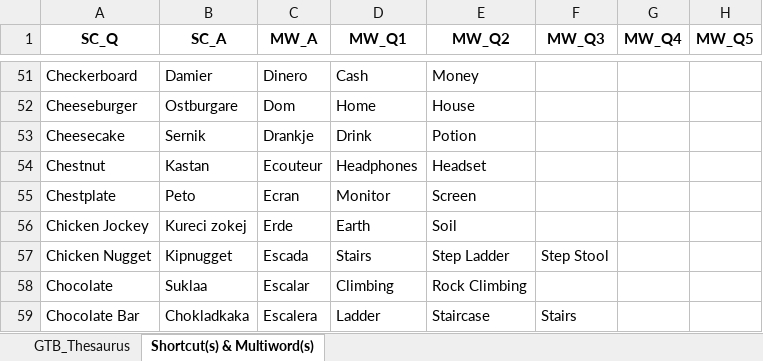
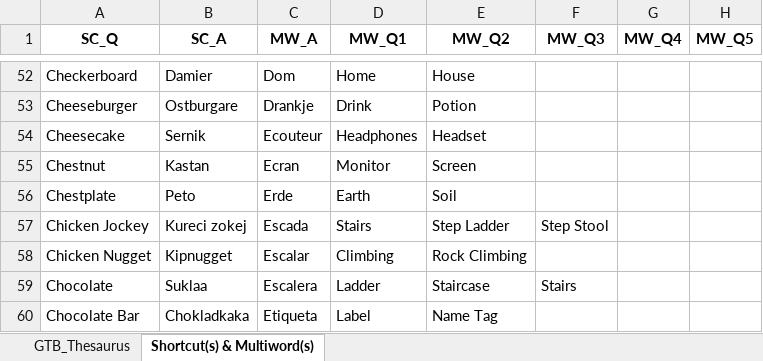
Before and after one commit to IceNightKing/GTB-Solver, an Excel workbook: GTB_Thesaurus_Demo.xlsx, sheet Shortcut(s) & Multiword(s), drawn as a sheet; only a part is shown, gaps mark what is left out; values as stored, in another font and other column widths than the file's, no borders; addresses are those after the commit; the diff covers the shown part only; the diff names each change by its address in the sheet, - before the commit and + after, or states it on an @@ line.

```diff
--- a/GTB_Thesaurus_Demo.xlsx (sheet Shortcut(s) & Multiword(s))
+++ b/GTB_Thesaurus_Demo.xlsx (sheet Shortcut(s) & Multiword(s))
-C52 (MW_A): Dinero
+C52 (MW_A): Dom
-D52 (MW_Q1): Cash
+D52 (MW_Q1): Home
-E52 (MW_Q2): Money
+E52 (MW_Q2): House
-C53 (MW_A): Dom
+C53 (MW_A): Drankje
-D53 (MW_Q1): Home
+D53 (MW_Q1): Drink
-E53 (MW_Q2): House
+E53 (MW_Q2): Potion
-C54 (MW_A): Drankje
+C54 (MW_A): Ecouteur
-D54 (MW_Q1): Drink
+D54 (MW_Q1): Headphones
-E54 (MW_Q2): Potion
+E54 (MW_Q2): Headset
-C55 (MW_A): Ecouteur
+C55 (MW_A): Ecran
-D55 (MW_Q1): Headphones
+D55 (MW_Q1): Monitor
-E55 (MW_Q2): Headset
+E55 (MW_Q2): Screen
-C56 (MW_A): Ecran
+C56 (MW_A): Erde
-D56 (MW_Q1): Monitor
+D56 (MW_Q1): Earth
-E56 (MW_Q2): Screen
+E56 (MW_Q2): Soil
-C57 (MW_A): Erde
+C57 (MW_A): Escada
-D57 (MW_Q1): Earth
+D57 (MW_Q1): Stairs
-E57 (MW_Q2): Soil
+E57 (MW_Q2): Step Ladder
-F57 (MW_Q3): (empty)
+F57 (MW_Q3): Step Stool
-C58 (MW_A): Escada
+C58 (MW_A): Escalar
-D58 (MW_Q1): Stairs
+D58 (MW_Q1): Climbing
-E58 (MW_Q2): Step Ladder
+E58 (MW_Q2): Rock Climbing
-F58 (MW_Q3): Step Stool
+F58 (MW_Q3): (empty)
-C59 (MW_A): Escalar
+C59 (MW_A): Escalera
-D59 (MW_Q1): Climbing
+D59 (MW_Q1): Ladder
-E59 (MW_Q2): Rock Climbing
+E59 (MW_Q2): Staircase
-F59 (MW_Q3): (empty)
+F59 (MW_Q3): Stairs
-C60 (MW_A): Escalera
+C60 (MW_A): Etiqueta
-D60 (MW_Q1): Ladder
+D60 (MW_Q1): Label
-E60 (MW_Q2): Staircase
+E60 (MW_Q2): Name Tag
-F60 (MW_Q3): Stairs
+F60 (MW_Q3): (empty)
```
Also changed, not shown: 1 added row and 539 edited cells elsewhere in this sheet, sheet GTB_Thesaurus, formulas that keep their value, 6 other files.
